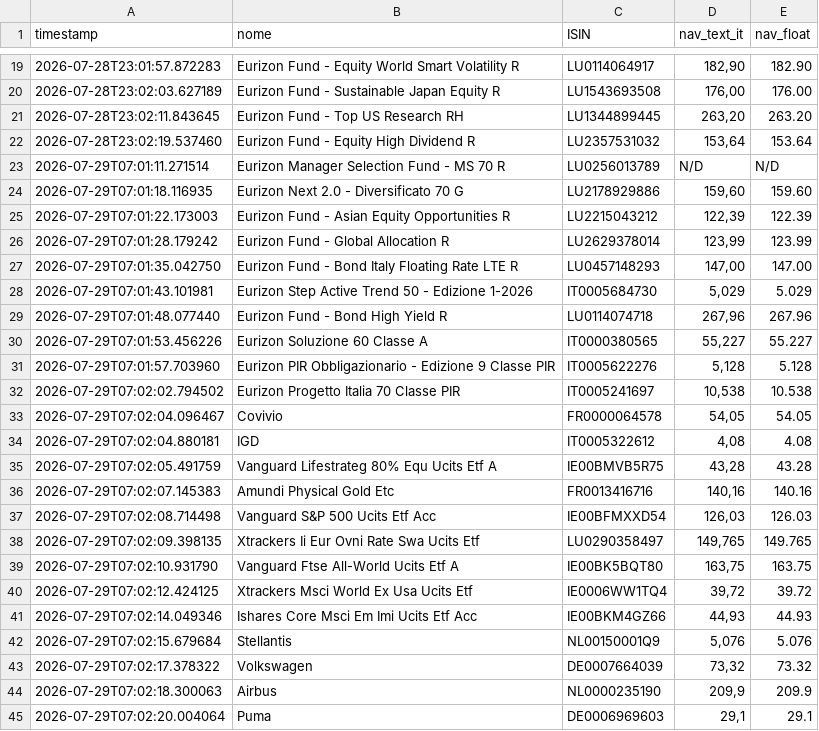
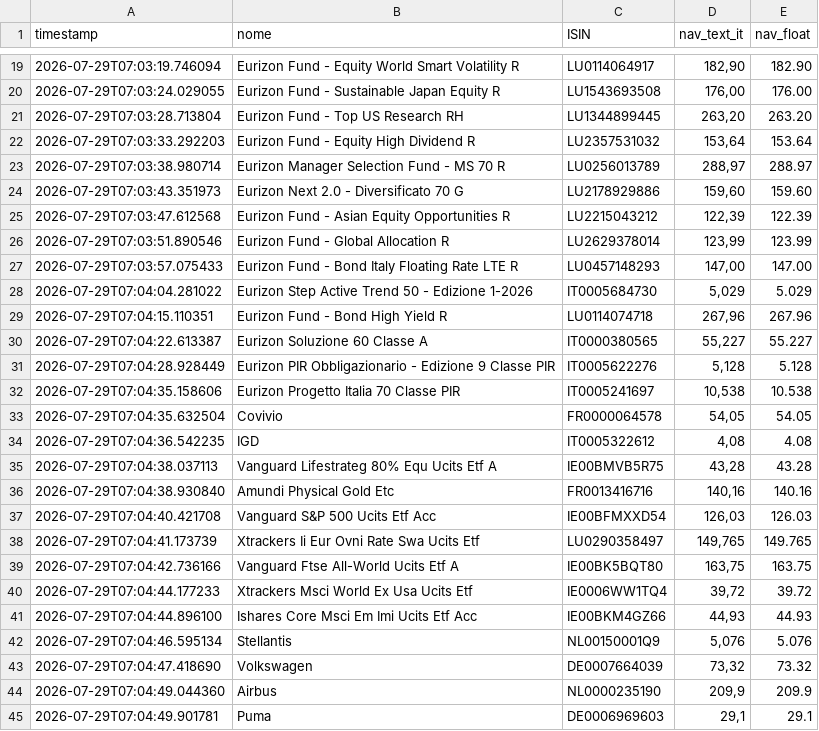
Before and after one commit to Marchino1978/portfolio, a CSV file: data/fondi_nav.csv, drawn as a sheet; only a part is shown, gaps mark what is left out; the diff covers the shown part only.

```diff
--- a/data/fondi_nav.csv
+++ b/data/fondi_nav.csv
@@ -19,27 +19,27 @@ timestamp;nome;ISIN;nav_text_it;nav_float
-2026-07-28T23:01:57.872283;Eurizon Fund - Equity World Smart Volatility R;LU0114064917;182,90;182.90
-2026-07-28T23:02:03.627189;Eurizon Fund - Sustainable Japan Equity R;LU1543693508;176,00;176.00
-2026-07-28T23:02:11.843645;Eurizon Fund - Top US Research RH;LU1344899445;263,20;263.20
-2026-07-28T23:02:19.537460;Eurizon Fund - Equity High Dividend R;LU2357531032;153,64;153.64
-2026-07-29T07:01:11.271514;Eurizon Manager Selection Fund - MS 70 R;LU0256013789;N/D;N/D
-2026-07-29T07:01:18.116935;Eurizon Next 2.0 - Diversificato 70 G;LU2178929886;159,60;159.60
-2026-07-29T07:01:22.173003;Eurizon Fund - Asian Equity Opportunities R;LU2215043212;122,39;122.39
-2026-07-29T07:01:28.179242;Eurizon Fund - Global Allocation R;LU2629378014;123,99;123.99
-2026-07-29T07:01:35.042750;Eurizon Fund - Bond Italy Floating Rate LTE R;LU0457148293;147,00;147.00
-2026-07-29T07:01:43.101981;Eurizon Step Active Trend 50 - Edizione 1-2026;IT0005684730;5,029;5.029
-2026-07-29T07:01:48.077440;Eurizon Fund - Bond High Yield R;LU0114074718;267,96;267.96
-2026-07-29T07:01:53.456226;Eurizon Soluzione 60 Classe A;IT0000380565;55,227;55.227
-2026-07-29T07:01:57.703960;Eurizon PIR Obbligazionario - Edizione 9 Classe PIR;IT0005622276;5,128;5.128
-2026-07-29T07:02:02.794502;Eurizon Progetto Italia 70 Classe PIR;IT0005241697;10,538;10.538
-2026-07-29T07:02:04.096467;Covivio;FR0000064578;54,05;54.05
-2026-07-29T07:02:04.880181;IGD;IT0005322612;4,08;4.08
-2026-07-29T07:02:05.491759;Vanguard Lifestrateg 80% Equ Ucits Etf A;IE00BMVB5R75;43,28;43.28
-2026-07-29T07:02:07.145383;Amundi Physical Gold Etc;FR0013416716;140,16;140.16
-2026-07-29T07:02:08.714498;Vanguard S&P 500 Ucits Etf Acc;IE00BFMXXD54;126,03;126.03
-2026-07-29T07:02:09.398135;Xtrackers Ii Eur Ovni Rate Swa Ucits Etf;LU0290358497;149,765;149.765
-2026-07-29T07:02:10.931790;Vanguard Ftse All-World Ucits Etf A;IE00BK5BQT80;163,75;163.75
-2026-07-29T07:02:12.424125;Xtrackers Msci World Ex Usa Ucits Etf;IE0006WW1TQ4;39,72;39.72
-2026-07-29T07:02:14.049346;Ishares Core Msci Em Imi Ucits Etf Acc;IE00BKM4GZ66;44,93;44.93
-2026-07-29T07:02:15.679684;Stellantis;NL00150001Q9;5,076;5.076
-2026-07-29T07:02:17.378322;Volkswagen;DE0007664039;73,32;73.32
-2026-07-29T07:02:18.300063;Airbus;NL0000235190;209,9;209.9
-2026-07-29T07:02:20.004064;Puma;DE0006969603;29,1;29.1
+2026-07-29T07:03:19.746094;Eurizon Fund - Equity World Smart Volatility R;LU0114064917;182,90;182.90
+2026-07-29T07:03:24.029055;Eurizon Fund - Sustainable Japan Equity R;LU1543693508;176,00;176.00
+2026-07-29T07:03:28.713804;Eurizon Fund - Top US Research RH;LU1344899445;263,20;263.20
+2026-07-29T07:03:33.292203;Eurizon Fund - Equity High Dividend R;LU2357531032;153,64;153.64
+2026-07-29T07:03:38.980714;Eurizon Manager Selection Fund - MS 70 R;LU0256013789;288,97;288.97
+2026-07-29T07:03:43.351973;Eurizon Next 2.0 - Diversificato 70 G;LU2178929886;159,60;159.60
+2026-07-29T07:03:47.612568;Eurizon Fund - Asian Equity Opportunities R;LU2215043212;122,39;122.39
+2026-07-29T07:03:51.890546;Eurizon Fund - Global Allocation R;LU2629378014;123,99;123.99
+2026-07-29T07:03:57.075433;Eurizon Fund - Bond Italy Floating Rate LTE R;LU0457148293;147,00;147.00
+2026-07-29T07:04:04.281022;Eurizon Step Active Trend 50 - Edizione 1-2026;IT0005684730;5,029;5.029
+2026-07-29T07:04:15.110351;Eurizon Fund - Bond High Yield R;LU0114074718;267,96;267.96
+2026-07-29T07:04:22.613387;Eurizon Soluzione 60 Classe A;IT0000380565;55,227;55.227
+2026-07-29T07:04:28.928449;Eurizon PIR Obbligazionario - Edizione 9 Classe PIR;IT0005622276;5,128;5.128
+2026-07-29T07:04:35.158606;Eurizon Progetto Italia 70 Classe PIR;IT0005241697;10,538;10.538
+2026-07-29T07:04:35.632504;Covivio;FR0000064578;54,05;54.05
+2026-07-29T07:04:36.542235;IGD;IT0005322612;4,08;4.08
+2026-07-29T07:04:38.037113;Vanguard Lifestrateg 80% Equ Ucits Etf A;IE00BMVB5R75;43,28;43.28
+2026-07-29T07:04:38.930840;Amundi Physical Gold Etc;FR0013416716;140,16;140.16
+2026-07-29T07:04:40.421708;Vanguard S&P 500 Ucits Etf Acc;IE00BFMXXD54;126,03;126.03
+2026-07-29T07:04:41.173739;Xtrackers Ii Eur Ovni Rate Swa Ucits Etf;LU0290358497;149,765;149.765
+2026-07-29T07:04:42.736166;Vanguard Ftse All-World Ucits Etf A;IE00BK5BQT80;163,75;163.75
+2026-07-29T07:04:44.177233;Xtrackers Msci World Ex Usa Ucits Etf;IE0006WW1TQ4;39,72;39.72
+2026-07-29T07:04:44.896100;Ishares Core Msci Em Imi Ucits Etf Acc;IE00BKM4GZ66;44,93;44.93
+2026-07-29T07:04:46.595134;Stellantis;NL00150001Q9;5,076;5.076
+2026-07-29T07:04:47.418690;Volkswagen;DE0007664039;73,32;73.32
+2026-07-29T07:04:49.044360;Airbus;NL0000235190;209,9;209.9
+2026-07-29T07:04:49.901781;Puma;DE0006969603;29,1;29.1
```
Also changed, not shown: 3 added rows, 3 removed rows and 32 edited cells elsewhere in this file.
